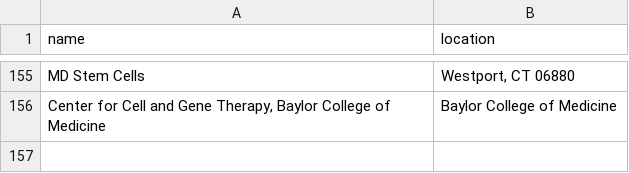
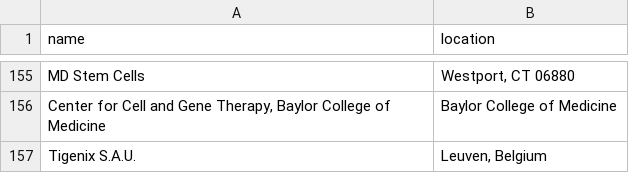
Before and after one commit to jesnyder/scraped_guts, a CSV file: admin/addresses_defined.csv, drawn as a sheet; only a part is shown, gaps mark what is left out; the diff names each change by its address in the sheet, - before the commit and + after, or states it on an @@ line.

Commit message:
geolocated defined for clinical

```diff
--- a/admin/addresses_defined.csv
+++ b/admin/addresses_defined.csv
+row 157: Tigenix S.A.U. | Leuven, Belgium
```
